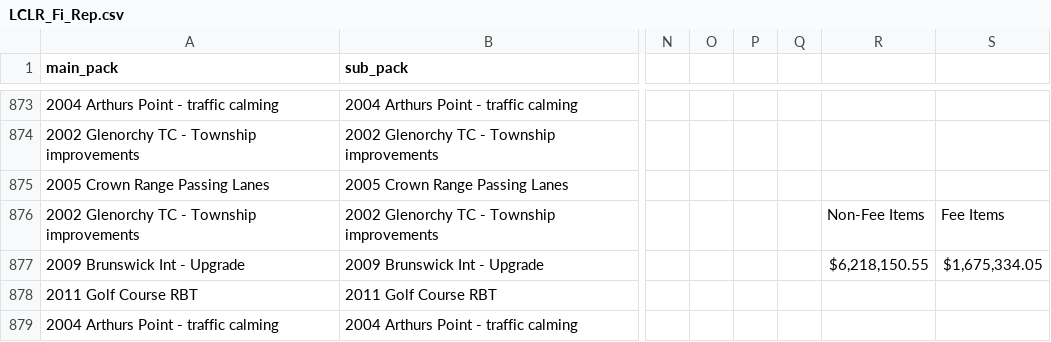
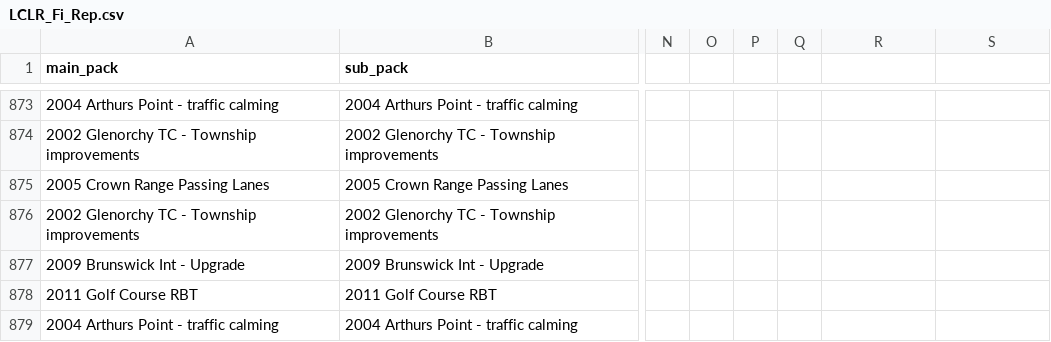
Before and after one commit to lclr-stantec/reporting, a CSV file: LCLR_Fi_Rep.csv, drawn as a sheet; only a part is shown, gaps mark what is left out; the diff names each change by its address in the sheet, - before the commit and + after, or states it on an @@ line.

Commit message:
Add files via upload

```diff
--- a/LCLR_Fi_Rep.csv
+++ b/LCLR_Fi_Rep.csv
-R876: Non-Fee Items
+R876: (empty)
-S876: Fee Items
+S876: (empty)
-R877: $6,218,150.55
+R877: (empty)
-S877: $1,675,334.05
+S877: (empty)
```
